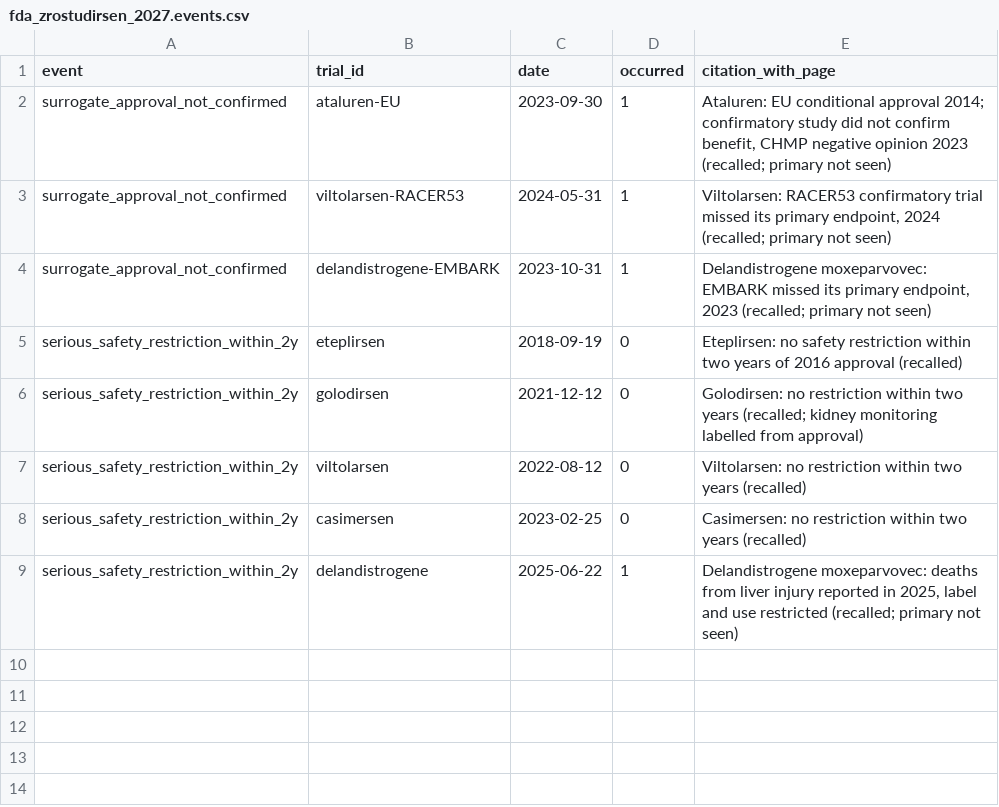
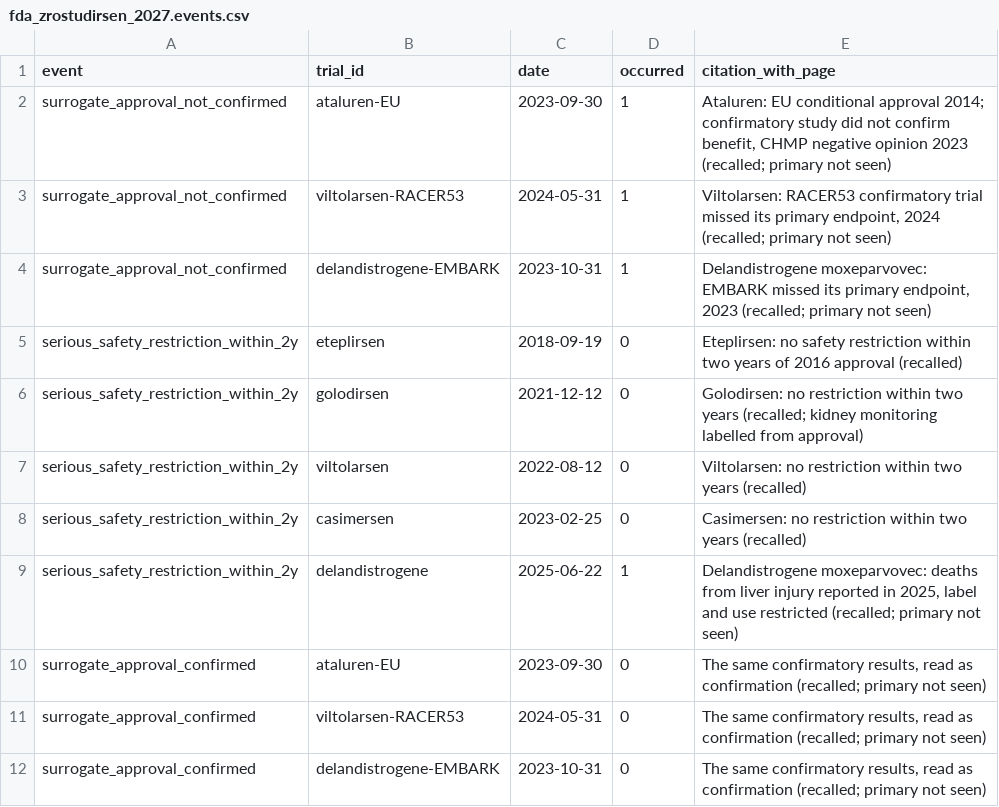
Before and after one commit to nesquarx/Benefuture, a CSV file: cases/e5/fda_zrostudirsen_2027.events.csv, drawn as a sheet; the diff names each change by its address in the sheet, - before the commit and + after, or states it on an @@ line.

```diff
--- a/cases/e5/fda_zrostudirsen_2027.events.csv
+++ b/cases/e5/fda_zrostudirsen_2027.events.csv
+row 10: surrogate_approval_confirmed | ataluren-EU | 2023-09-30 | 0 | The same confirmatory results, read as confirmation (recalled; primary not seen)
+row 11: surrogate_approval_confirmed | viltolarsen-RACER53 | 2024-05-31 | 0 | The same confirmatory results, read as confirmation (recalled; primary not seen)
+row 12: surrogate_approval_confirmed | delandistrogene-EMBARK | 2023-10-31 | 0 | The same confirmatory results, read as confirmation (recalled; primary not seen)
```
Also changed, not shown: 1 other file.
